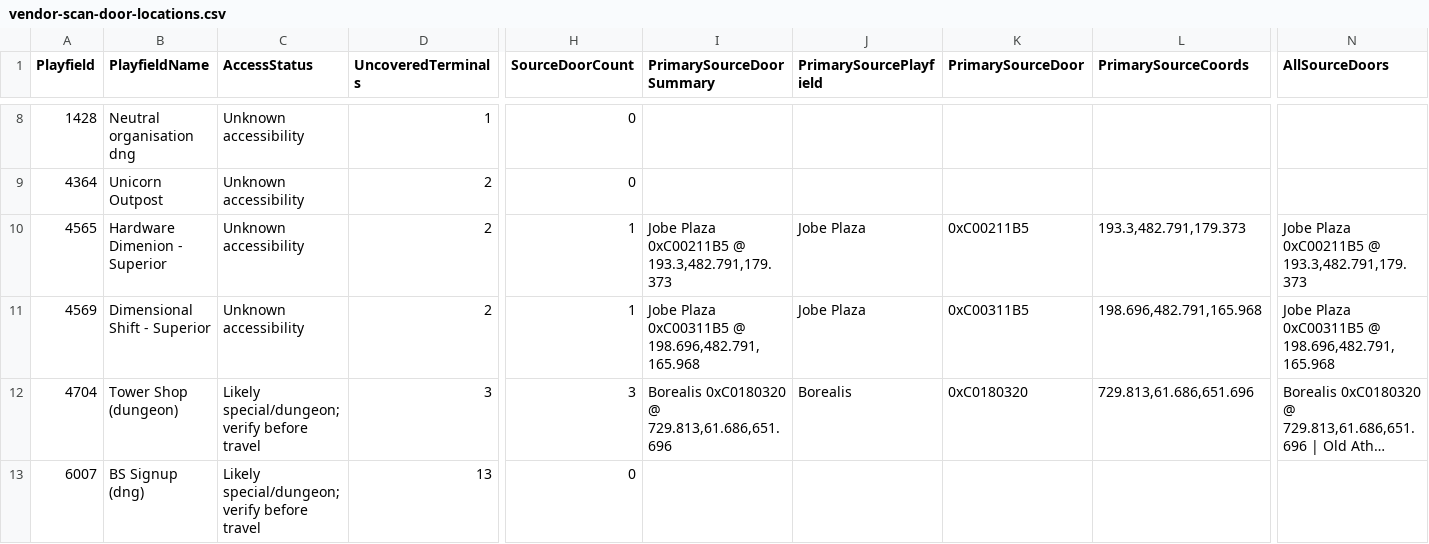
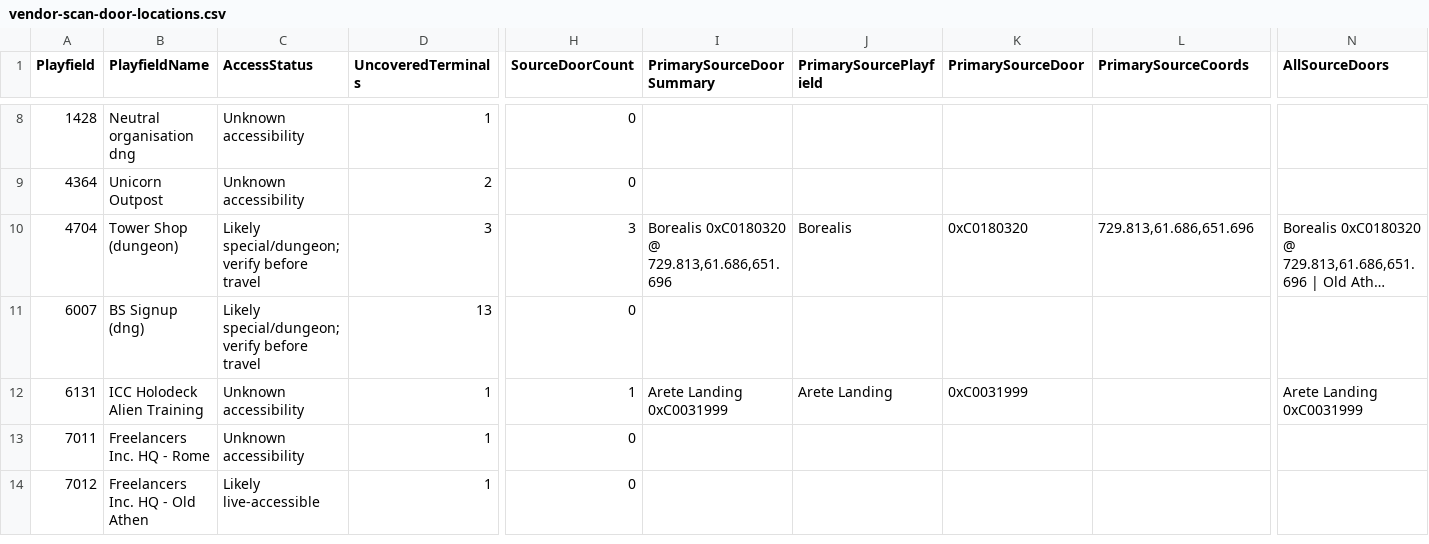
Before and after one commit to subarumike/AORebirth, a CSV file: tools-temp/current-client-data-verification/vendor-scan-door-locations.csv, drawn as a sheet; only a part is shown, gaps mark what is left out; the shorter side is filled out with more unchanged rows; long unchanged cells end in …; rows hold the shown columns only; the diff names each change by its address in the sheet, - before the commit and + after, or states it on an @@ line.

```diff
--- a/tools-temp/current-client-data-verification/vendor-scan-door-locations.csv
+++ b/tools-temp/current-client-data-verification/vendor-scan-door-locations.csv
-row 10: 4565 | Hardware Dimenion - Superior | Unknown accessibility | 2 | 1 | Jobe Plaza 0xC00211B5 @ 193.3,482.791,179.373 | Jobe Plaza | 0xC00211B5 | 193.3,482.791,179.373 | Jobe Plaza 0xC00211B5 @ 193.3,482.791,179.373
-row 11: 4569 | Dimensional Shift - Superior | Unknown accessibility | 2 | 1 | Jobe Plaza 0xC00311B5 @ 198.696,482.791,165.968 | Jobe Plaza | 0xC00311B5 | 198.696,482.791,165.968 | Jobe Plaza 0xC00311B5 @ 198.696,482.791,165.968
```
Also changed, not shown: tools-temp/current-client-data-verification/statel-vendor-coverage.csv, tools-temp/current-client-data-verification/vendor-db-audit.csv, 12 other files.
